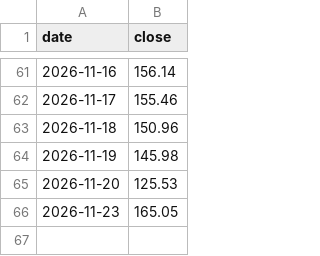
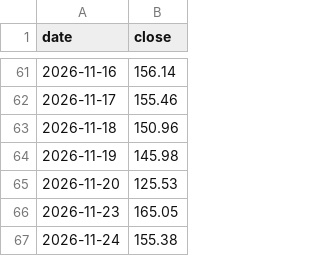
Before and after one commit to dmgerbino/nvidia-jensen-huang-is-back, a CSV file: data/prices/NVDA.csv, drawn as a sheet; only a part is shown, gaps mark what is left out; the diff names each change by its address in the sheet, - before the commit and + after, or states it on an @@ line.

```diff
--- a/data/prices/NVDA.csv
+++ b/data/prices/NVDA.csv
+row 67: 2026-11-24 | 155.38
```
Also changed, not shown: 12 other files.
